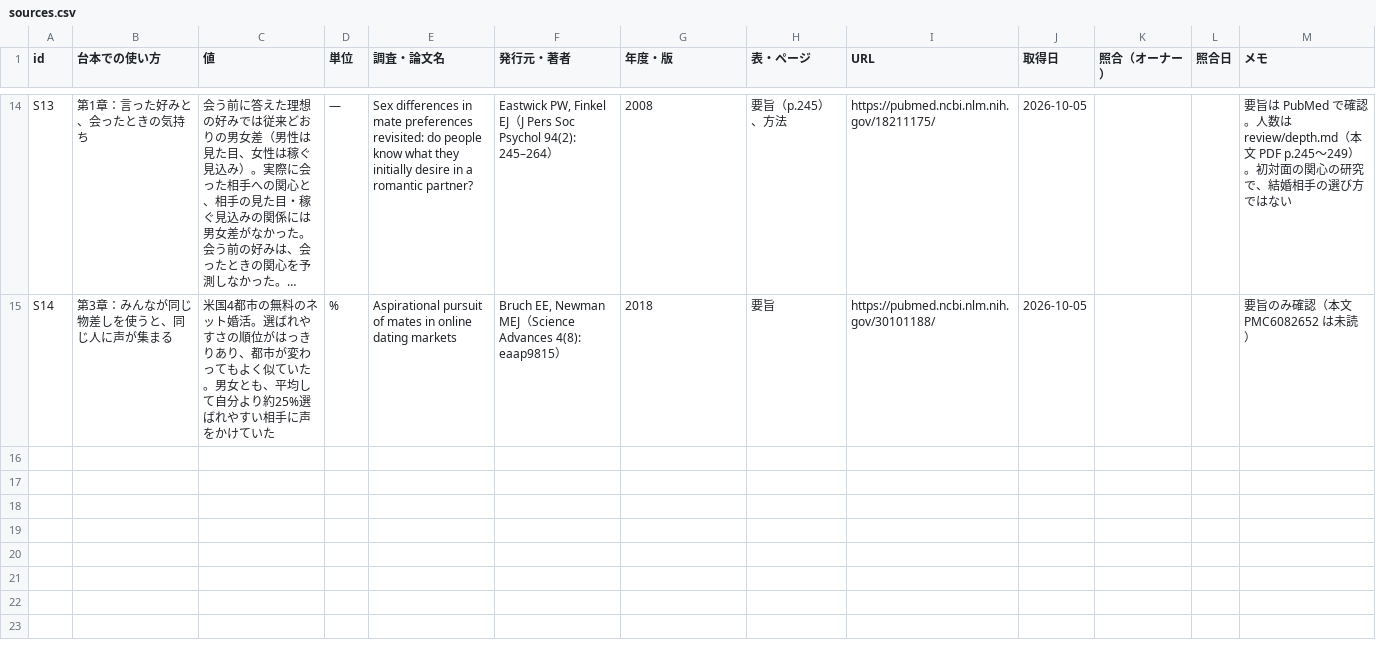
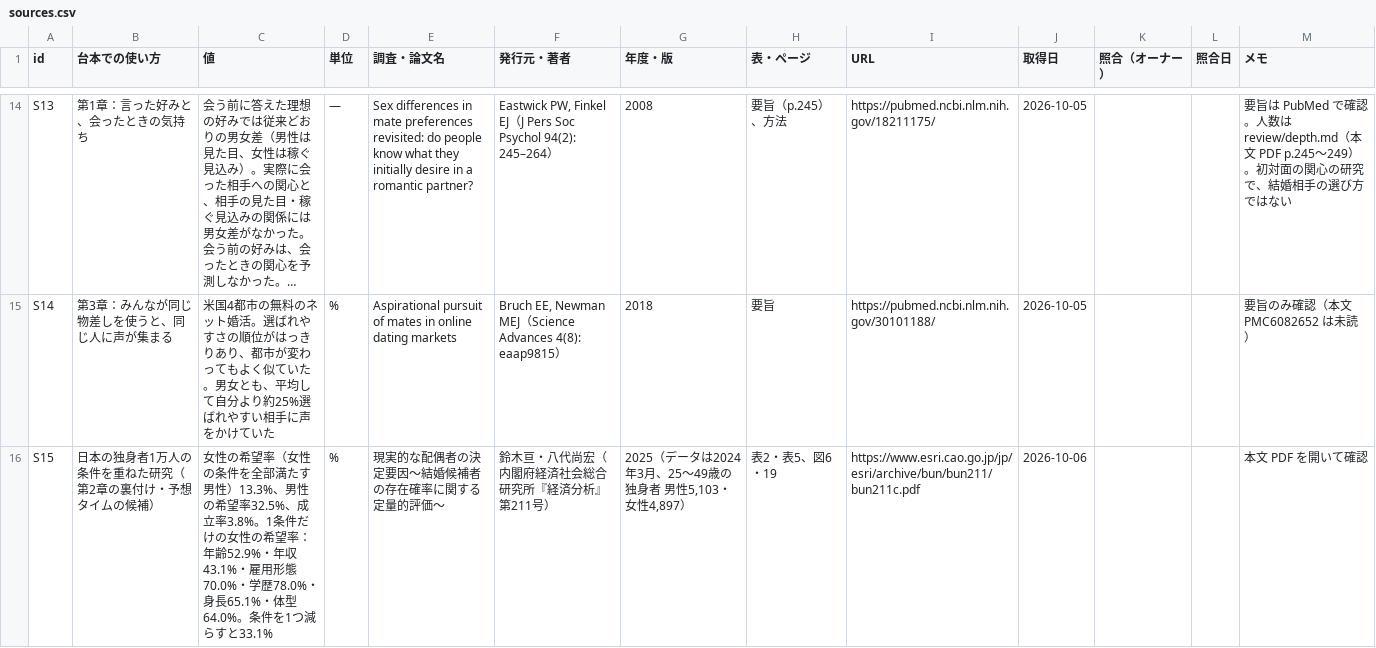
Before and after one commit to kotakurick/youtube, a CSV file: episodes/003-normal-partner/sources.csv, drawn as a sheet; only a part is shown, gaps mark what is left out; long unchanged cells end in …; the diff covers the shown part only; the diff names each change by its address in the sheet, - before the commit and + after, or states it on an @@ line.

```diff
--- a/episodes/003-normal-partner/sources.csv
+++ b/episodes/003-normal-partner/sources.csv
+row 16: S15 | 日本の独身者1万人の条件を重ねた研究（第2章の裏付け・予想タイムの候補） | 女性の希望率（女性の条件を全部満たす男性）13.3%、男性の希望率32.5%、成立率3.8%。1条件だけの女性の希望率：年齢52.9%・年収43.1%・雇用形態70.0%・学歴78.0%・身長65.1%・体型64.0%。条件を1つ減らすと33.1% | % | 現実的な配偶者の決定要因～結婚候補者の存在確率に関する定量的評価～ | 鈴木亘・八代尚宏（内閣府経済社会総合研究所『経済分析』第211号） | 2025（データは2024年3月、25〜49歳の独身者 男性5,103・女性4,897） | 表2・表5、図6・19 | https://www.esri.cao.go.jp/jp/esri/archive/bun/bun211/bun211c.pdf | 2026-10-06 |  |  | 本文 PDF を開いて確認
```
Also changed, not shown: 1 added row elsewhere in this file, 1 other file.
